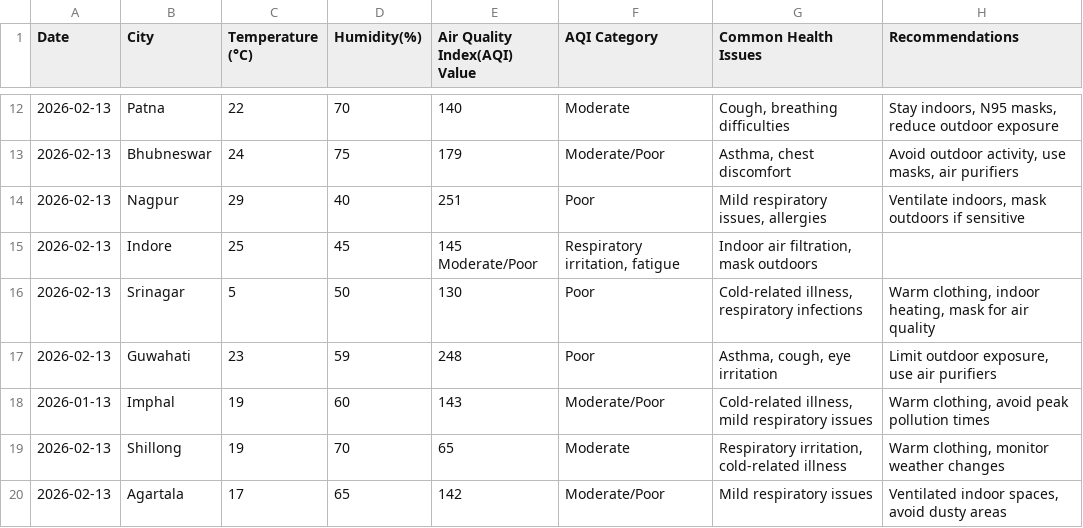
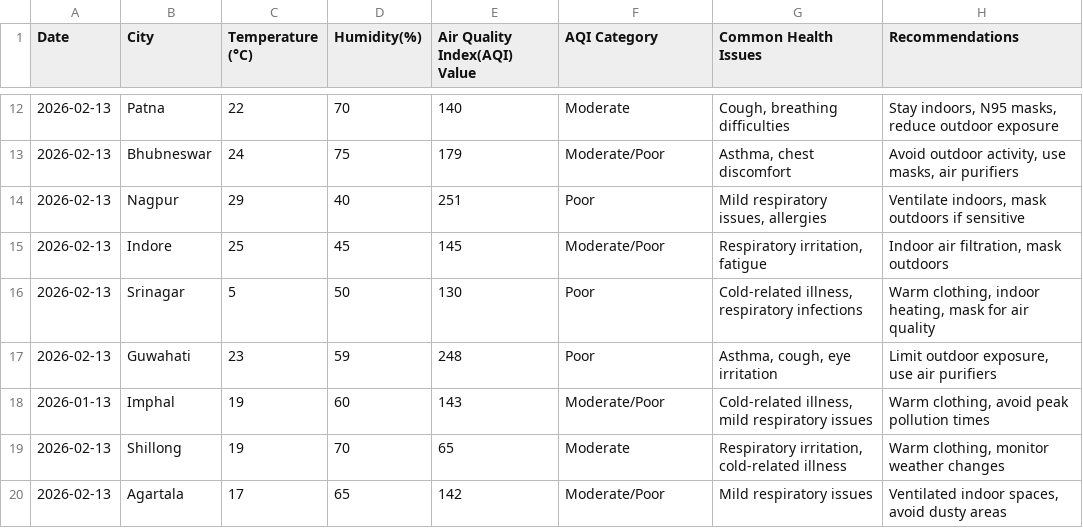
Before and after one commit to Samiksha0707/AI-Powered-Microclimate-Health-Advisor-Chatbot, a CSV file: Health_climate_data.csv (13 Feb 2026).csv, drawn as a sheet; only a part is shown, gaps mark what is left out.

Commit message:
Fix CSV column error and correct AQI formatting
Corrected missing comma in row 15 that caused incorrect column count in the dataset.
Ensured all rows follow the proper 8-column CSV structure and maintained consistent AQI category, health issues, and recommendation formatting.

```diff
--- a/Health_climate_data.csv (13 Feb 2026).csv
+++ b/Health_climate_data.csv (13 Feb 2026).csv
@@ -14,3 +14,3 @@ Date,City,Temperature (°C),Humidity(%),Air Quality Index(AQI) Value, AQI Catego
 2026-02-13,Nagpur,29,40,251, Poor,"Mild respiratory issues, allergies","Ventilate indoors, mask outdoors if sensitive"
-2026-02-13,Indore,25,45,145 Moderate/Poor,"Respiratory irritation, fatigue","Indoor air filtration, mask outdoors"
+2026-02-13,Indore,25,45,145, Moderate/Poor,"Respiratory irritation, fatigue","Indoor air filtration, mask outdoors"
 2026-02-13,Srinagar,5,50,130, Poor,"Cold-related illness, respiratory infections","Warm clothing, indoor heating, mask for air quality"
```
